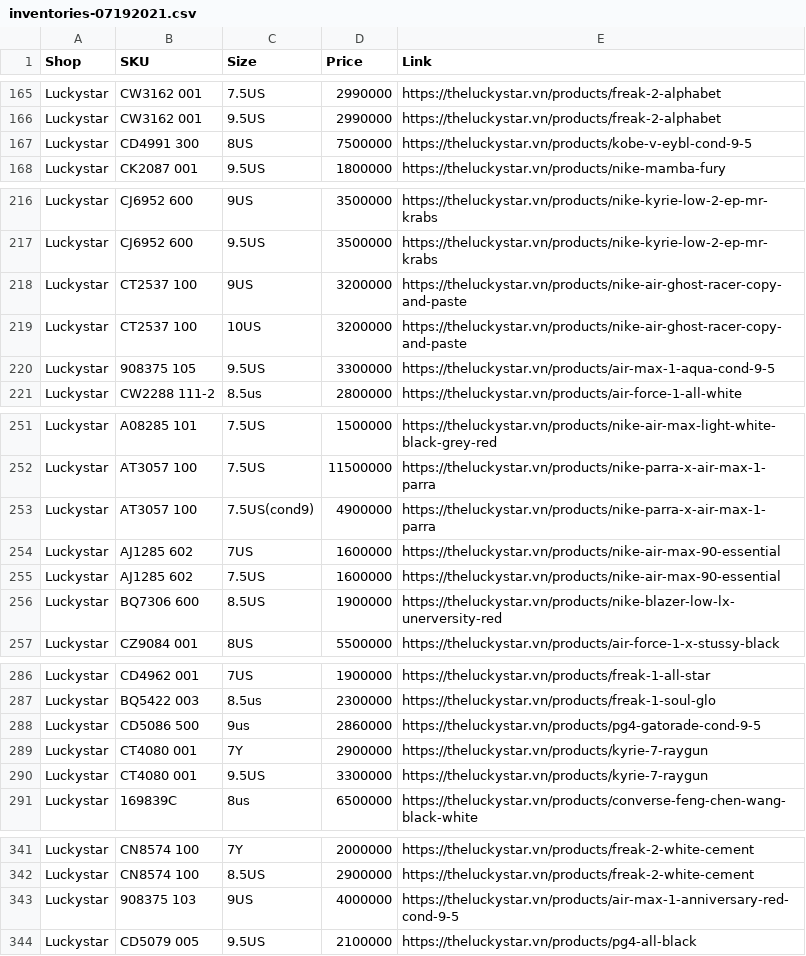
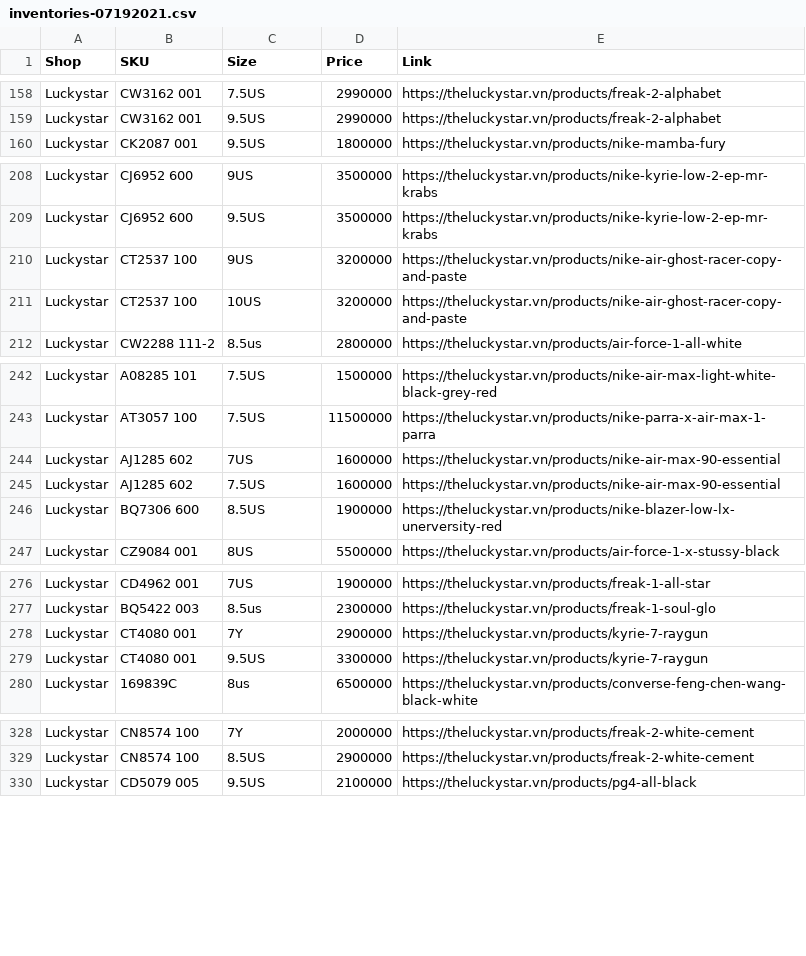
Before and after one commit to Sneak-Geek/sneakgeek, a CSV file: service/resources/seeds/inventories-07192021.csv, drawn as a sheet; only a part is shown, gaps mark what is left out; the diff covers the shown part only.

```diff
--- a/service/resources/seeds/inventories-07192021.csv
+++ b/service/resources/seeds/inventories-07192021.csv
@@ -166,3 +159,2 @@ Luckystar,CW3162 001,7.5US,2990000,https://theluckystar.vn/products/freak-2-alph
 Luckystar,CW3162 001,9.5US,2990000,https://theluckystar.vn/products/freak-2-alphabet
-Luckystar,CD4991 300,8US,7500000,https://theluckystar.vn/products/kobe-v-eybl-cond-9-5
 Luckystar,CK2087 001,9.5US,1800000,https://theluckystar.vn/products/nike-mamba-fury
@@ -219,3 +211,2 @@ Luckystar,CT2537 100,9US,3200000,https://theluckystar.vn/products/nike-air-ghost
 Luckystar,CT2537 100,10US,3200000,https://theluckystar.vn/products/nike-air-ghost-racer-copy-and-paste
-Luckystar,908375 105,9.5US,3300000,https://theluckystar.vn/products/air-max-1-aqua-cond-9-5
 Luckystar,CW2288 111-2,8.5us,2800000,https://theluckystar.vn/products/air-force-1-all-white
@@ -252,3 +243,2 @@ Luckystar,A08285 101,7.5US,1500000,https://theluckystar.vn/products/nike-air-max
 Luckystar,AT3057 100,7.5US,11500000,https://theluckystar.vn/products/nike-parra-x-air-max-1-parra
-Luckystar,AT3057 100,7.5US(cond9),4900000,https://theluckystar.vn/products/nike-parra-x-air-max-1-parra
 Luckystar,AJ1285 602,7US,1600000,https://theluckystar.vn/products/nike-air-max-90-essential
@@ -287,3 +277,2 @@ Luckystar,CD4962 001,7US,1900000,https://theluckystar.vn/products/freak-1-all-st
 Luckystar,BQ5422 003,8.5us,2300000,https://theluckystar.vn/products/freak-1-soul-glo
-Luckystar,CD5086 500,9us,2860000,https://theluckystar.vn/products/pg4-gatorade-cond-9-5
 Luckystar,CT4080 001,7Y,2900000,https://theluckystar.vn/products/kyrie-7-raygun
@@ -342,3 +329,2 @@ Luckystar,CN8574 100,7Y,2000000,https://theluckystar.vn/products/freak-2-white-c
 Luckystar,CN8574 100,8.5US,2900000,https://theluckystar.vn/products/freak-2-white-cement
-Luckystar,908375 103,9US,4000000,https://theluckystar.vn/products/air-max-1-anniversary-red-cond-9-5
 Luckystar,CD5079 005,9.5US,2100000,https://theluckystar.vn/products/pg4-all-black
```
Also changed, not shown: 12 removed rows and 2 edited cells elsewhere in this file, 1 other file.
